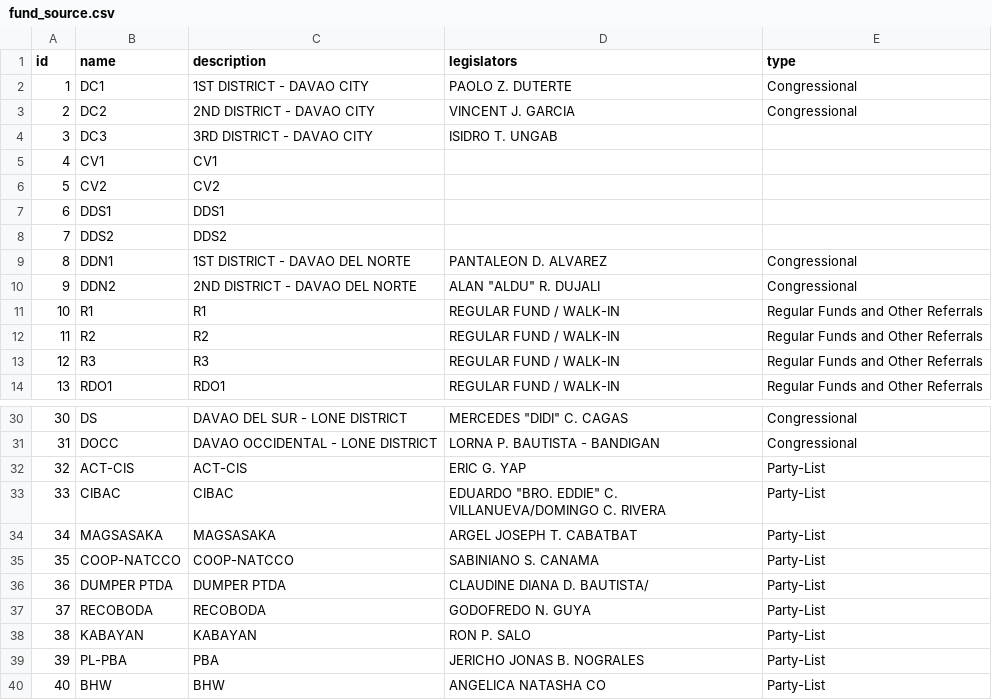
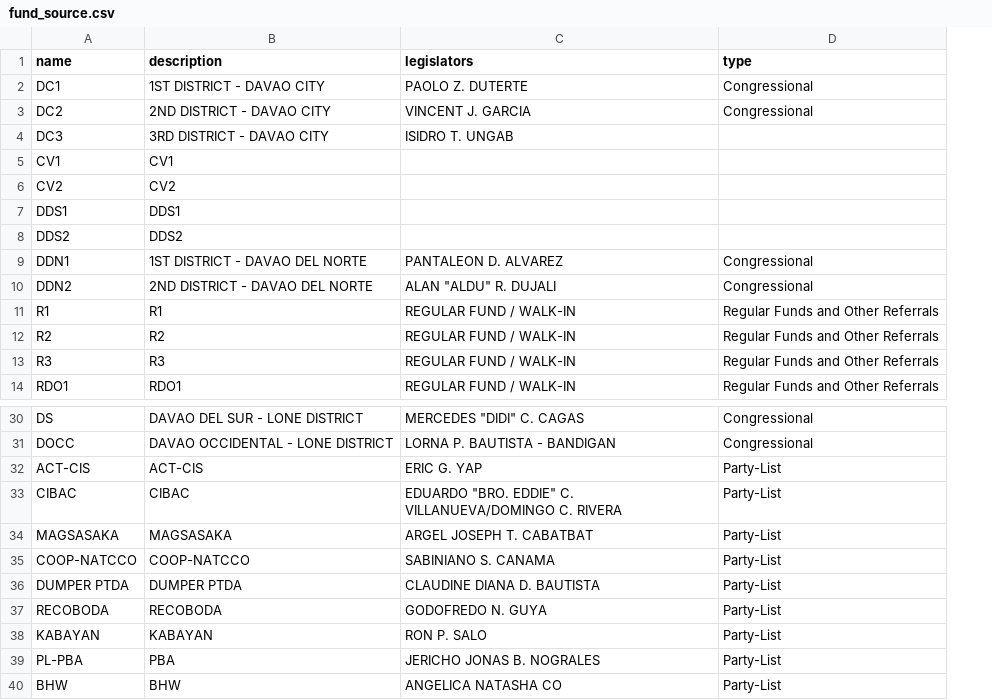
Before and after one commit to MND13/aics_client, a CSV file: public/dataseeders/fund_source.csv, drawn as a sheet; only a part is shown, gaps mark what is left out; removed rows and columns are numbered as before the commit, all else as after; the diff names each change by its address in the sheet, - before the commit and + after, or states it on an @@ line.

Commit message:
Fund Source

```diff
--- a/public/dataseeders/fund_source.csv
+++ b/public/dataseeders/fund_source.csv
-column A (id), rows 2-14: 1 | 2 | 3 | 4 | 5 | 6 | 7 | 8 | 9 | 10 | 11 | 12 | 13; rows 30-40: 30 | 31 | 32 | 33 | 34 | 35 | 36 | 37 | 38 | 39 | 40
-C36 (legislators): CLAUDINE DIANA D. BAUTISTA/
+C36 (legislators): CLAUDINE DIANA D. BAUTISTA
```
Also changed, not shown: public/dataseeders/offices.csv, public/dataseeders/users.csv, 24 other files.
